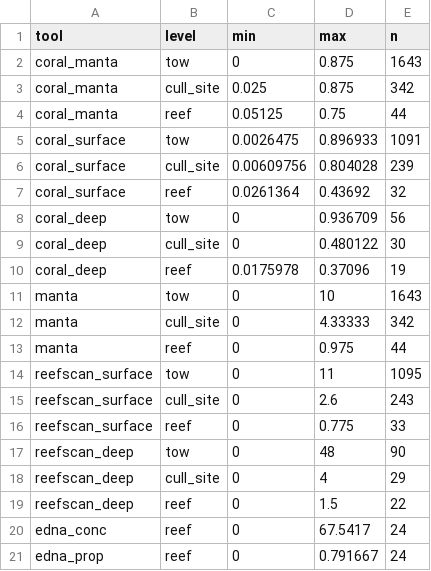
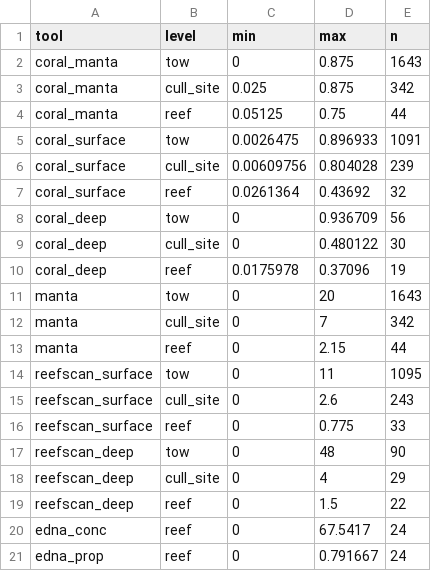
Before and after one commit to dangladish/RosettaGBR, a CSV file: inst/extdata/predictor_range.csv, drawn as a sheet.

Commit message:
v0.5.0: manta predictor uses feeding-scar counts (COTS + scars counted); refit 10 bundled posteriors
from.scars now takes scar counts (codes a/p/c still accepted, converted to 0/2/11); manta predictor ranges updated; docs, README and tests updated.

```diff
--- a/inst/extdata/predictor_range.csv
+++ b/inst/extdata/predictor_range.csv
@@ -10,5 +10,5 @@
 "coral_deep","reef",0.0175978,0.37096,19
-"manta","tow",0,10,1643
-"manta","cull_site",0,4.33333,342
-"manta","reef",0,0.975,44
+"manta","tow",0,20,1643
+"manta","cull_site",0,7,342
+"manta","reef",0,2.15,44
 "reefscan_surface","tow",0,11,1095
```
Also changed, not shown: 21 other files.
